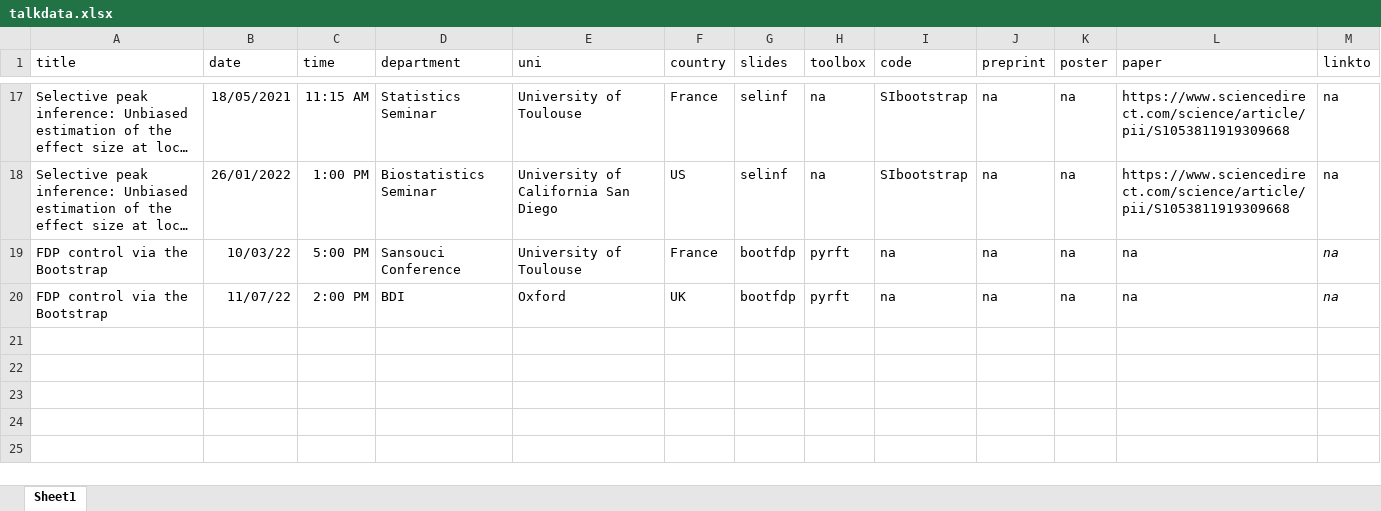
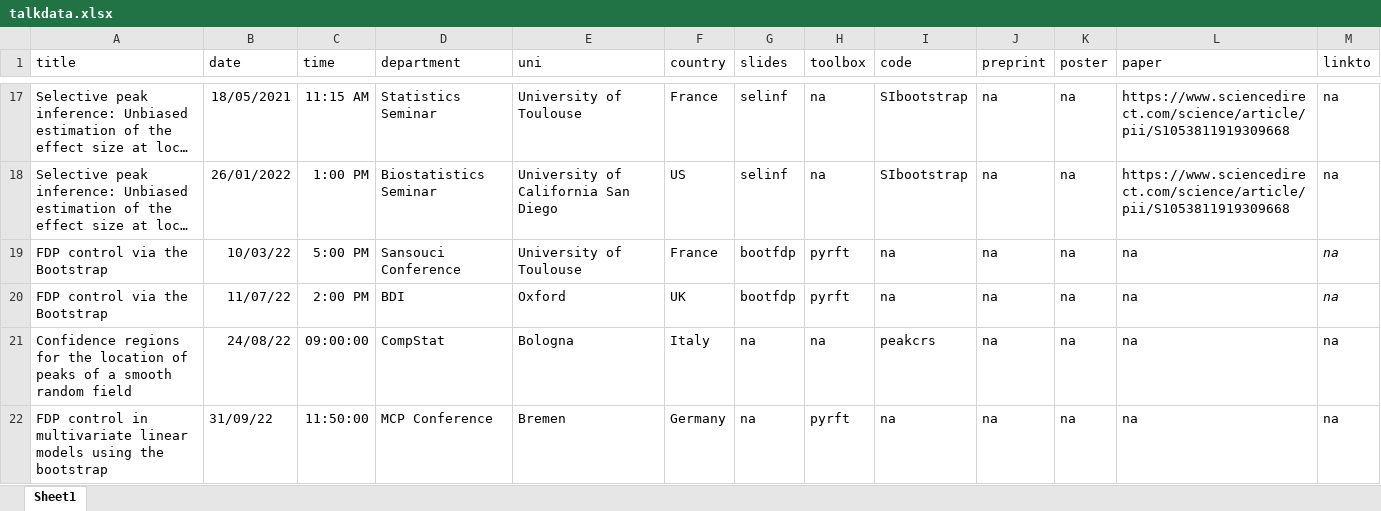
Before and after one commit to sjdavenport/sjdavenport.github.io, an Excel workbook: matlab/talkdata.xlsx, sheet Sheet1, drawn as a sheet; only a part is shown, gaps mark what is left out; long unchanged cells end in …; values as stored, in another font and other column widths than the file's, no borders; the diff names each change by its address in the sheet, - before the commit and + after, or states it on an @@ line.

```diff
--- a/matlab/talkdata.xlsx (sheet Sheet1)
+++ b/matlab/talkdata.xlsx (sheet Sheet1)
+row 21: Confidence regions for the location of peaks of a smooth random field | 24/08/22 | 09:00:00 | CompStat | Bologna | Italy | na | na | peakcrs | na | na | na | na
+row 22: FDP control in multivariate linear models using the bootstrap | 31/09/22 | 11:50:00 | MCP Conference | Bremen | Germany | na | pyrft | na | na | na | na | na
```
Also changed, not shown: 2 other files.
